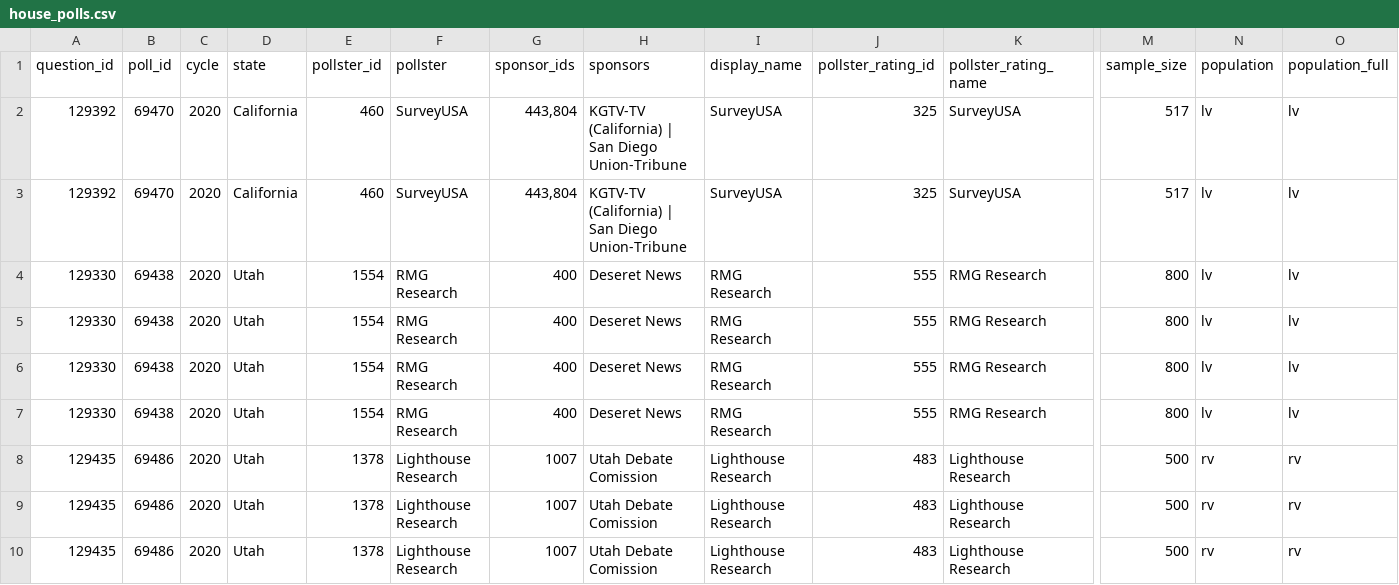
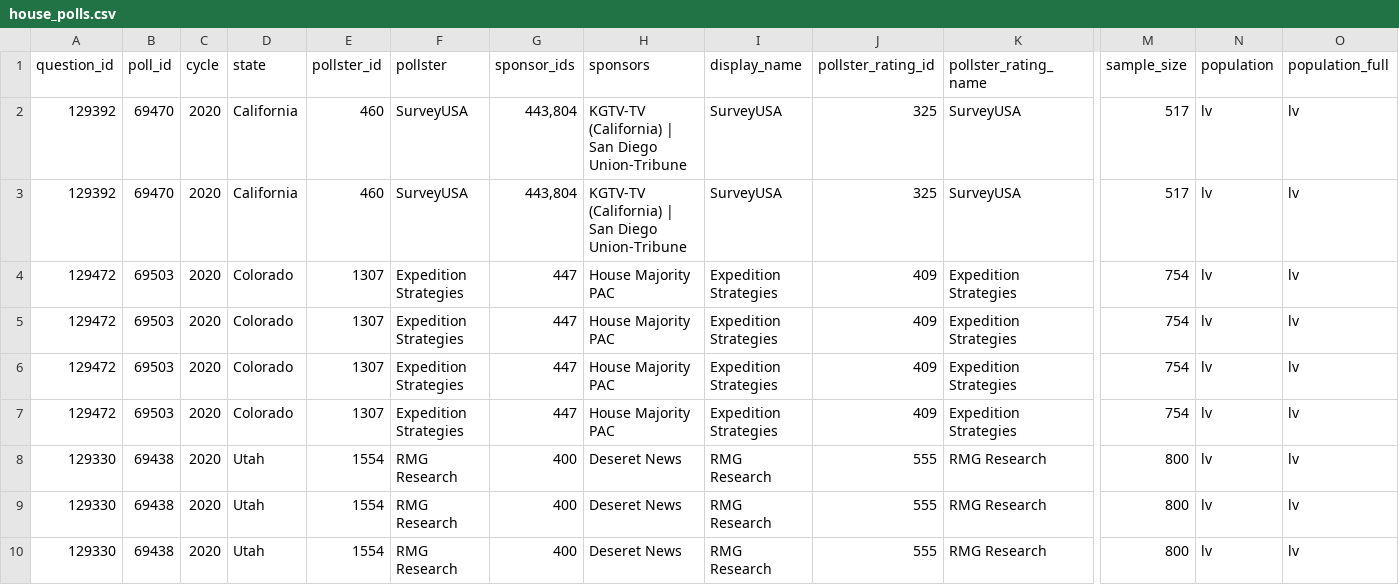
Before and after one commit to simonw/fivethirtyeight-polls, a CSV file: house_polls.csv, drawn as a sheet; only a part is shown, gaps mark what is left out; the shorter side is filled out with more unchanged rows; rows hold the shown columns only; the diff names each change by its address in the sheet, - before the commit and + after, or states it on an @@ line.

```diff
--- a/house_polls.csv
+++ b/house_polls.csv
+row 4: 129472 | 69503 | 2020 | Colorado | 1307 | Expedition Strategies | 447 | House Majority PAC | Expedition Strategies | 409 | Expedition Strategies | 754 | lv | lv
+row 5: 129472 | 69503 | 2020 | Colorado | 1307 | Expedition Strategies | 447 | House Majority PAC | Expedition Strategies | 409 | Expedition Strategies | 754 | lv | lv
+row 6: 129472 | 69503 | 2020 | Colorado | 1307 | Expedition Strategies | 447 | House Majority PAC | Expedition Strategies | 409 | Expedition Strategies | 754 | lv | lv
+row 7: 129472 | 69503 | 2020 | Colorado | 1307 | Expedition Strategies | 447 | House Majority PAC | Expedition Strategies | 409 | Expedition Strategies | 754 | lv | lv
```
Also changed, not shown: generic_ballot_polls.csv, governor_polls.csv, 2 other files.
